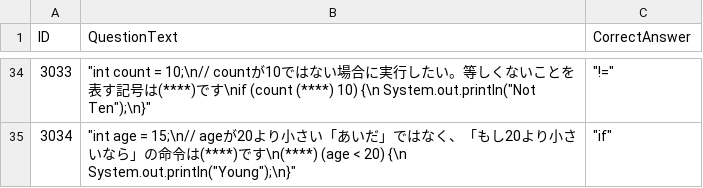
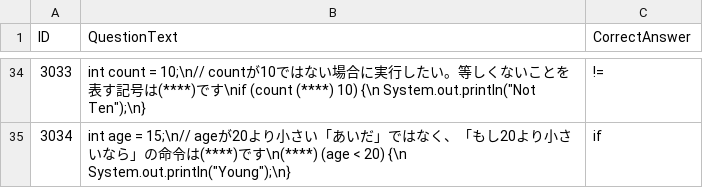
Before and after one commit to Honda310/Code-Quest, a CSV file: Assets/Resources/Data/FillBlankQuestion/FillIn_IF_BasicComparison.csv, drawn as a sheet; only a part is shown, gaps mark what is left out; the diff covers the shown part only.

```diff
--- a/Assets/Resources/Data/FillBlankQuestion/FillIn_IF_BasicComparison.csv
+++ b/Assets/Resources/Data/FillBlankQuestion/FillIn_IF_BasicComparison.csv
@@ -34,2 +34,2 @@ ID,QuestionText,CorrectAnswer
-3033,"""int count = 10;\n// countが10ではない場合に実行したい。等しくないことを表す記号は(****)です\nif (count (****) 10) {\n    System.out.println(""Not Ten"");\n}""","""!="""
-3034,"""int age = 15;\n// ageが20より小さい「あいだ」ではなく、「もし20より小さいなら」の命令は(****)です\n(****) (age < 20) {\n    System.out.println(""Young"");\n}""","""if"""
+3033,"int count = 10;\n// countが10ではない場合に実行したい。等しくないことを表す記号は(****)です\nif (count (****) 10) {\n    System.out.println(""Not Ten"");\n}","!="
+3034,"int age = 15;\n// ageが20より小さい「あいだ」ではなく、「もし20より小さいなら」の命令は(****)です\n(****) (age < 20) {\n    System.out.println(""Young"");\n}","if"
```
Also changed, not shown: 64 edited cells elsewhere in this file, 20 other files.
